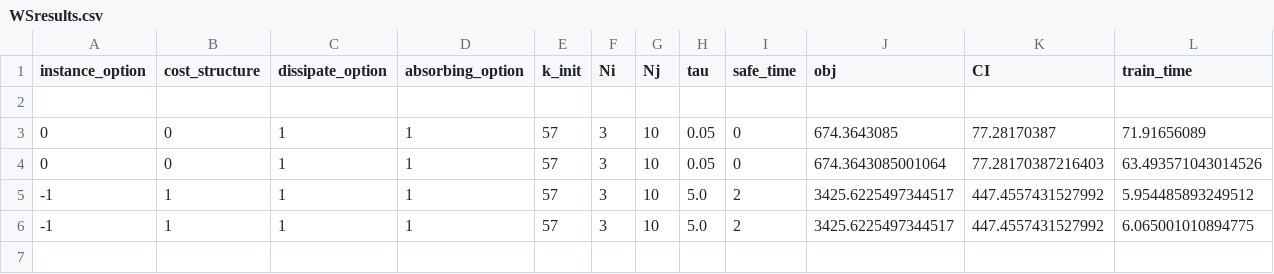
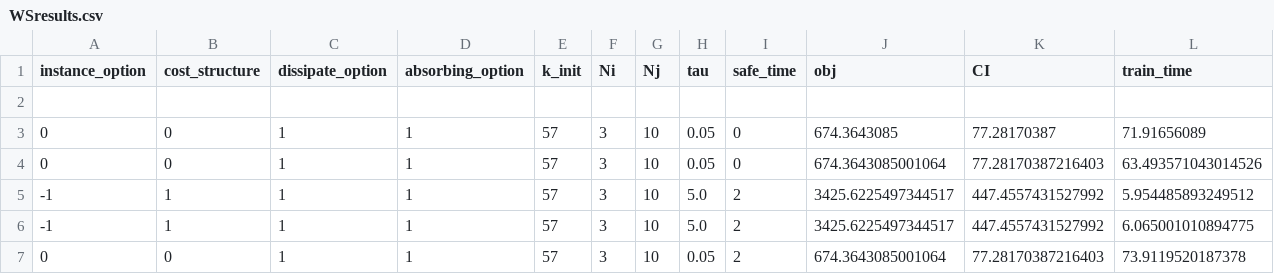
Before and after one commit to songmath-thunderain/msp_models_for_adaptive_disaster_relief_logistics_planning, a CSV file: Python/output/WSresults.csv, drawn as a sheet; only a part is shown; rows hold the shown columns only; the diff names each change by its address in the sheet, - before the commit and + after, or states it on an @@ line.

```diff
--- a/Python/output/WSresults.csv
+++ b/Python/output/WSresults.csv
+row 7: 0 | 0 | 1 | 1 | 57 | 3 | 10 | 0.05 | 2 | 674.3643085001064 | 77.28170387216403 | 73.9119520187378
```
Also changed, not shown: Python/output/FAresults.csv, Python/output/static2SSPresults.csv, 3 other files.
